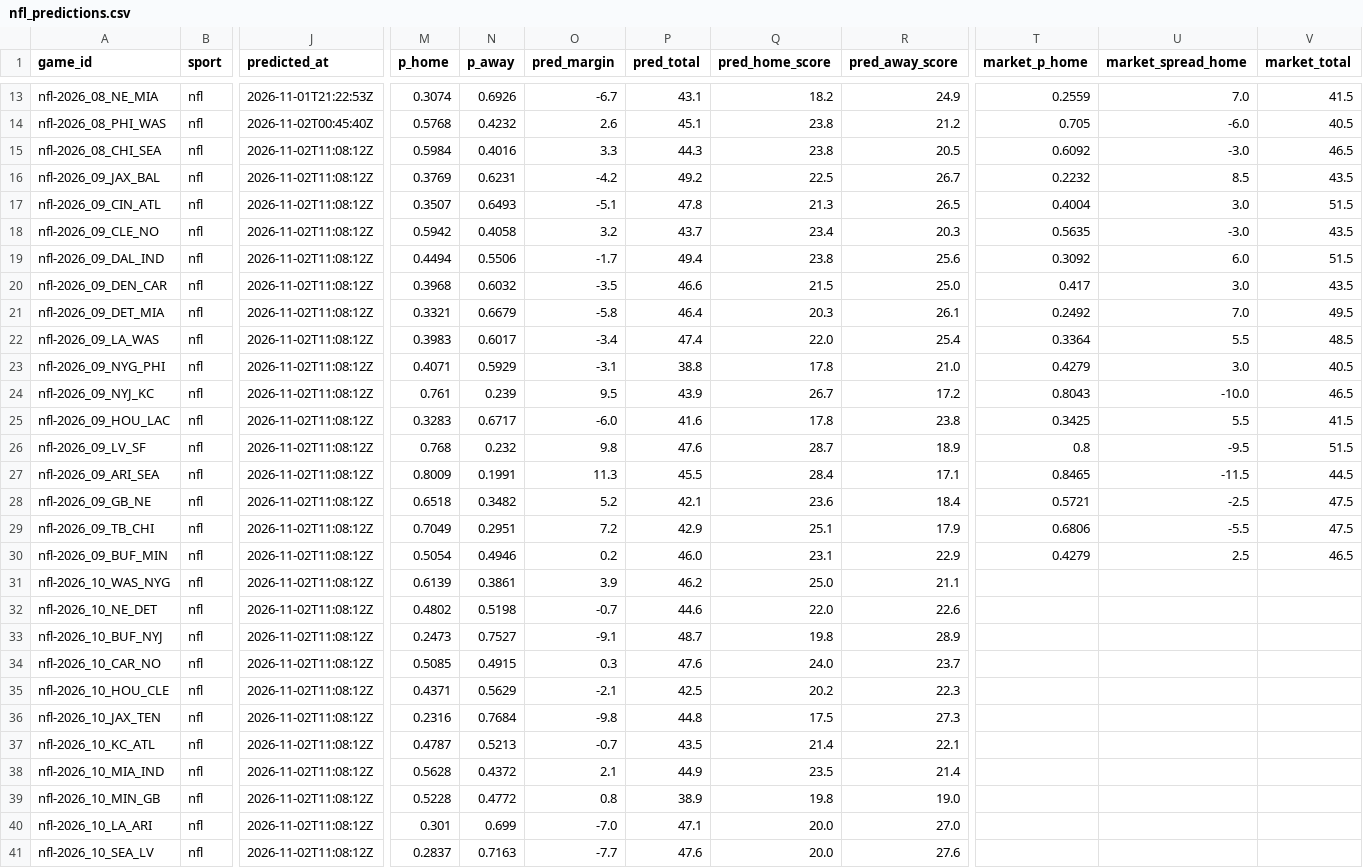
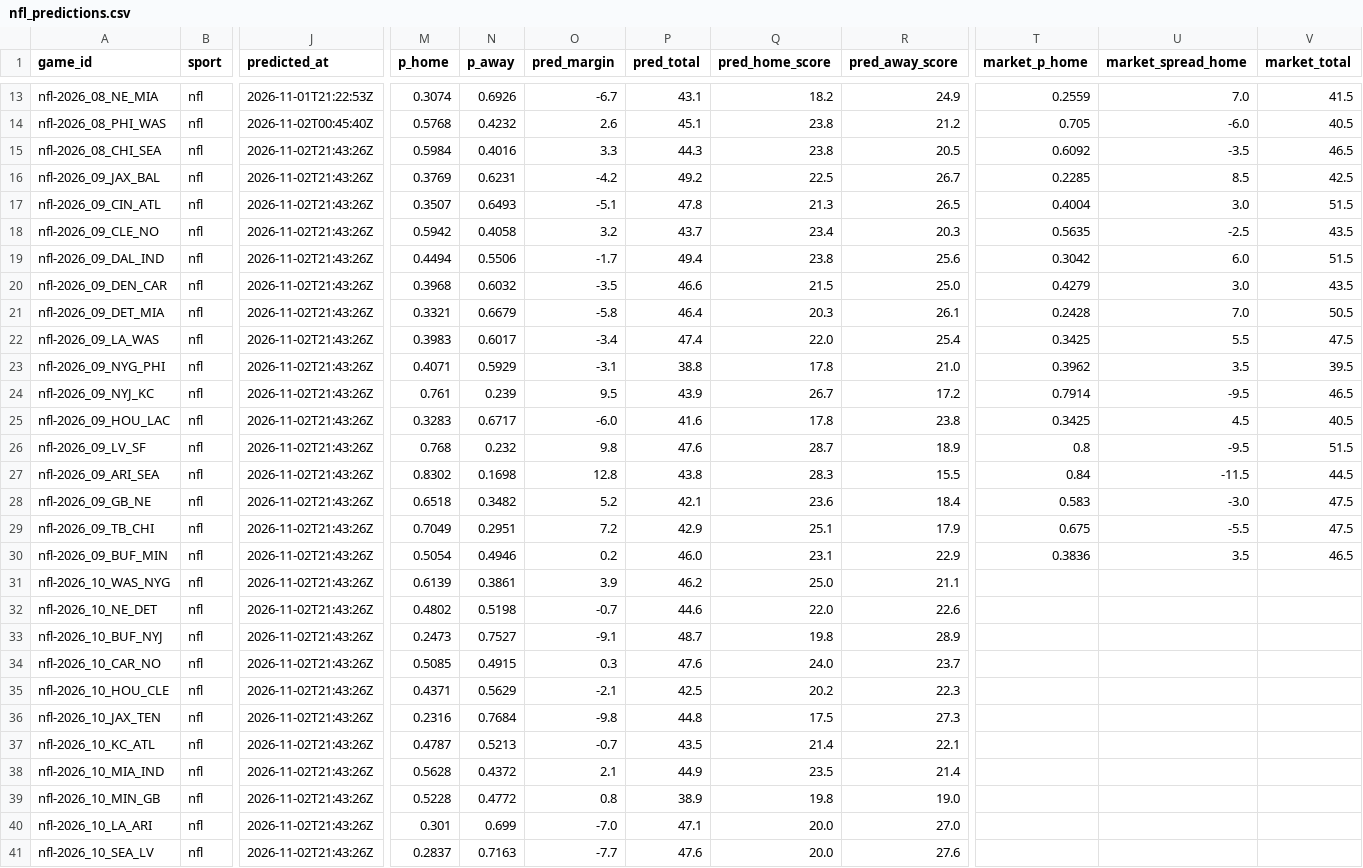
Before and after one commit to pknsubuga07/pl-forecast, a CSV file: data/ledger/nfl_predictions.csv, drawn as a sheet; only a part is shown, gaps mark what is left out; the diff covers the shown part only; the diff names each change by its address in the sheet, - before the commit and + after, or states it on an @@ line.

```diff
--- a/data/ledger/nfl_predictions.csv
+++ b/data/ledger/nfl_predictions.csv
-J15:J41 (predicted_at): 2026-11-02T11:08:12Z
+J15:J41 (predicted_at): 2026-11-02T21:43:26Z
-U15 (market_spread_home): -3.0
+U15 (market_spread_home): -3.5
-T16 (market_p_home): 0.2232
+T16 (market_p_home): 0.2285
-V16 (market_total): 43.5
+V16 (market_total): 42.5
-U18 (market_spread_home): -3.0
+U18 (market_spread_home): -2.5
-T19 (market_p_home): 0.3092
+T19 (market_p_home): 0.3042
-T20 (market_p_home): 0.417
+T20 (market_p_home): 0.4279
-T21 (market_p_home): 0.2492
+T21 (market_p_home): 0.2428
-V21 (market_total): 49.5
+V21 (market_total): 50.5
-T22 (market_p_home): 0.3364
+T22 (market_p_home): 0.3425
-V22 (market_total): 48.5
+V22 (market_total): 47.5
-T23 (market_p_home): 0.4279
+T23 (market_p_home): 0.3962
-U23 (market_spread_home): 3.0
+U23 (market_spread_home): 3.5
-V23 (market_total): 40.5
+V23 (market_total): 39.5
-T24 (market_p_home): 0.8043
+T24 (market_p_home): 0.7914
-U24 (market_spread_home): -10.0
+U24 (market_spread_home): -9.5
-U25 (market_spread_home): 5.5
+U25 (market_spread_home): 4.5
-V25 (market_total): 41.5
+V25 (market_total): 40.5
-M27 (p_home): 0.8009
+M27 (p_home): 0.8302
-N27 (p_away): 0.1991
+N27 (p_away): 0.1698
-O27 (pred_margin): 11.3
+O27 (pred_margin): 12.8
-P27 (pred_total): 45.5
+P27 (pred_total): 43.8
-Q27 (pred_home_score): 28.4
+Q27 (pred_home_score): 28.3
-R27 (pred_away_score): 17.1
+R27 (pred_away_score): 15.5
-T27 (market_p_home): 0.8465
+T27 (market_p_home): 0.84
-T28 (market_p_home): 0.5721
+T28 (market_p_home): 0.583
-U28 (market_spread_home): -2.5
+U28 (market_spread_home): -3.0
-T29 (market_p_home): 0.6806
+T29 (market_p_home): 0.675
-T30 (market_p_home): 0.4279
+T30 (market_p_home): 0.3836
-U30 (market_spread_home): 2.5
+U30 (market_spread_home): 3.5
```
Also changed, not shown: 2 edited cells elsewhere in this file, data/ledger/nba_predictions.csv, data/ledger/nba_props.csv, 12 other files.
